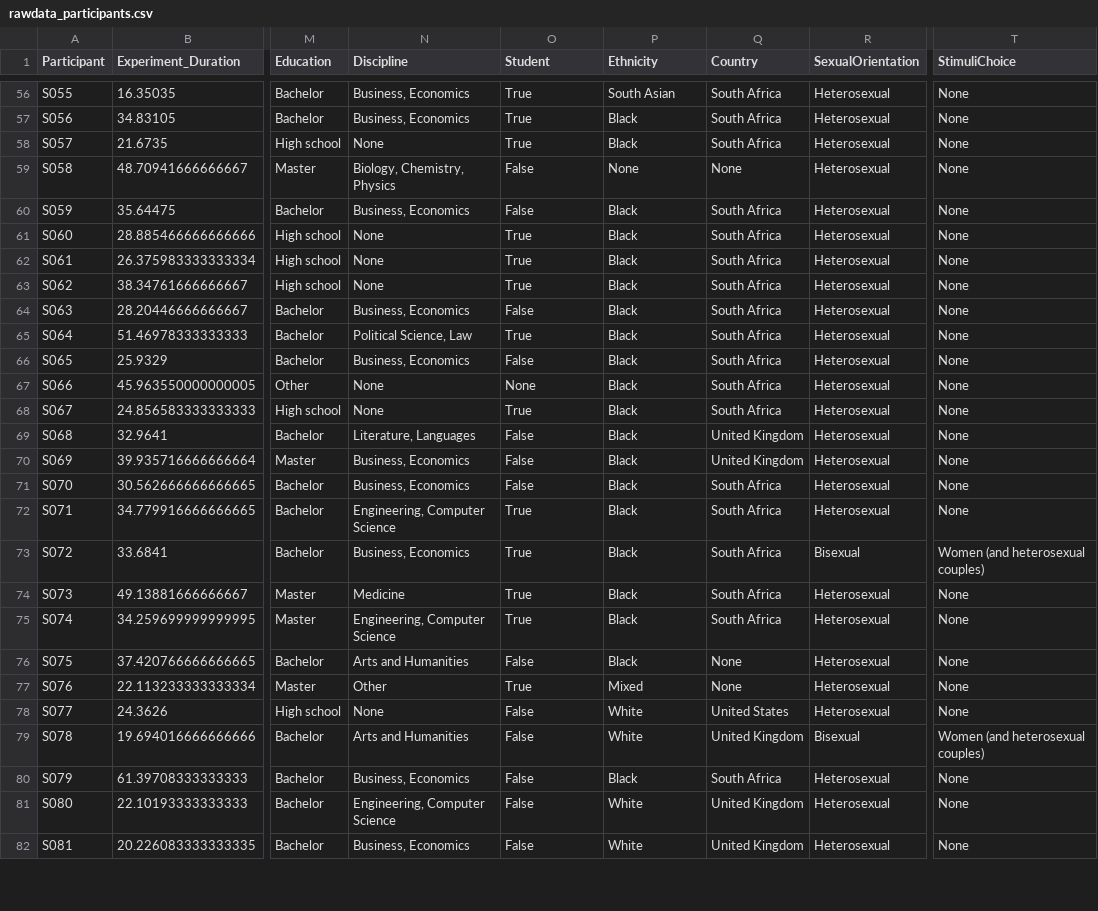
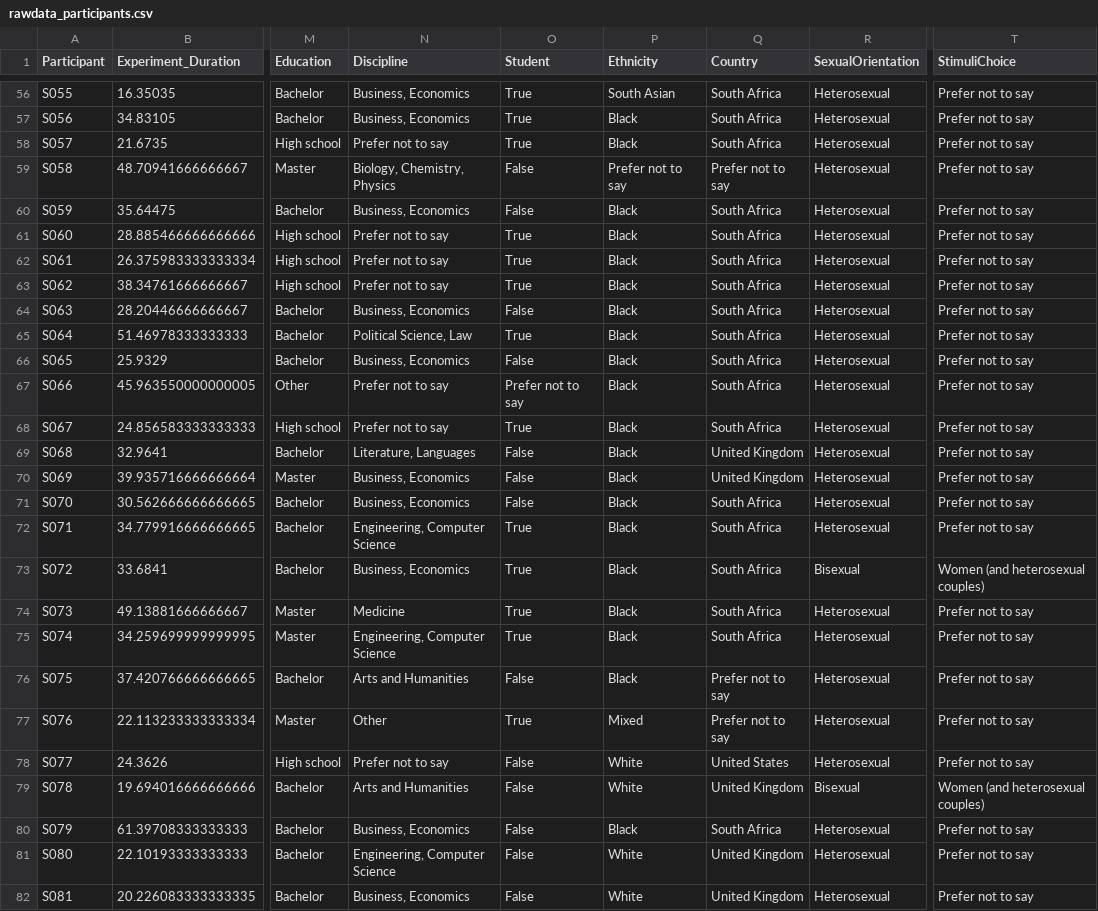
Before and after one commit to RealityBending/FictionEro, a CSV file: study2/data/rawdata_participants.csv, drawn as a sheet; only a part is shown, gaps mark what is left out; the diff covers the shown part only; the diff names each change by its address in the sheet, - before the commit and + after, or states it on an @@ line.

```diff
--- a/study2/data/rawdata_participants.csv
+++ b/study2/data/rawdata_participants.csv
-T56:T72 (StimuliChoice): None
+T56:T72 (StimuliChoice): Prefer not to say
-N58 (Discipline): None
+N58 (Discipline): Prefer not to say
-P59 (Ethnicity): None
+P59 (Ethnicity): Prefer not to say
-Q59 (Country): None
+Q59 (Country): Prefer not to say
-N61:N63 (Discipline): None
+N61:N63 (Discipline): Prefer not to say
-N67:N68 (Discipline): None
+N67:N68 (Discipline): Prefer not to say
-O67 (Student): None
+O67 (Student): Prefer not to say
-T74:T78 (StimuliChoice): None
+T74:T78 (StimuliChoice): Prefer not to say
-Q76:Q77 (Country): None
+Q76:Q77 (Country): Prefer not to say
-N78 (Discipline): None
+N78 (Discipline): Prefer not to say
-T80:T82 (StimuliChoice): None
+T80:T82 (StimuliChoice): Prefer not to say
```
Also changed, not shown: 90 edited cells elsewhere in this file, 1 other file.
